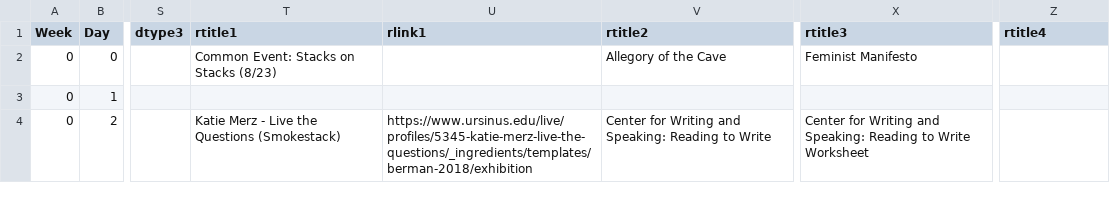
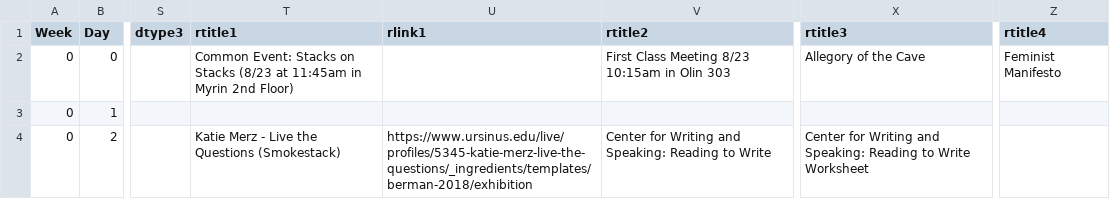
Before and after one commit to BillJr99/Ursinus-CIE100, a CSV file: _pages/CIE100.csv, drawn as a sheet; only a part is shown, gaps mark what is left out; the diff names each change by its address in the sheet, - before the commit and + after, or states it on an @@ line.

Commit message:
Pre-Semester meeting information

```diff
--- a/_pages/CIE100.csv
+++ b/_pages/CIE100.csv
-T2 (rtitle1): …on Stacks (8/23)
+T2 (rtitle1): …on Stacks (8/23 at 11:45am in Myrin 2nd Floor)
-V2 (rtitle2): Allegory of the Cave
+V2 (rtitle2): First Class Meeting 8/23 10:15am in Olin 303
-X2 (rtitle3): Feminist Manifesto
+X2 (rtitle3): Allegory of the Cave
-Z2 (rtitle4): (empty)
+Z2 (rtitle4): Feminist Manifesto
```
Also changed, not shown: 1 other file.
